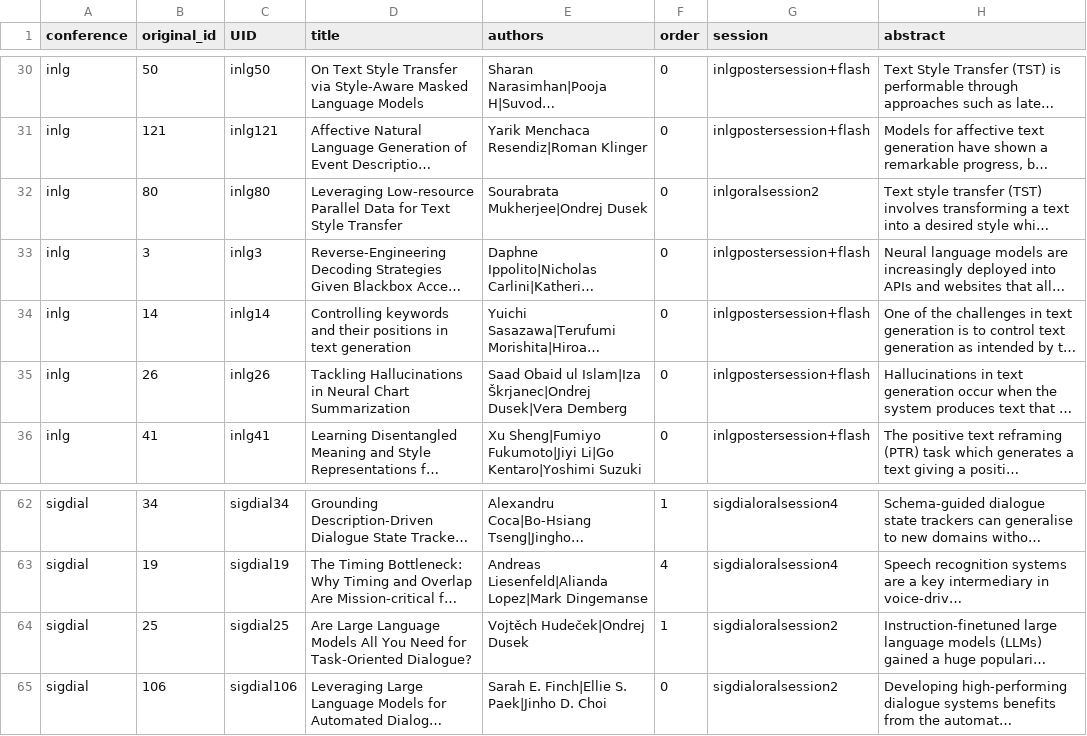
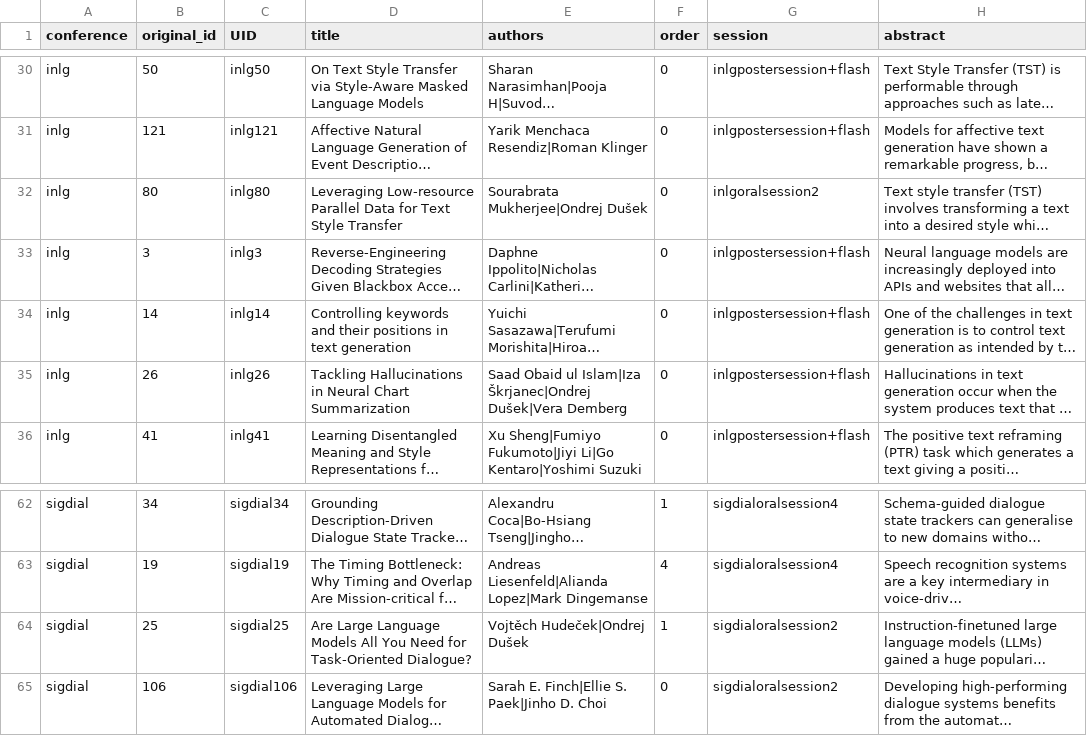
Before and after one commit to sigdialinlg2023/sigdialinlg2023.github.io, a CSV file: sitedata/papers.csv, drawn as a sheet; only a part is shown, gaps mark what is left out; long unchanged cells end in …; the diff names each change by its address in the sheet, - before the commit and + after, or states it on an @@ line.

Commit message:
Replace Dusek with Dušek

```diff
--- a/sitedata/papers.csv
+++ b/sitedata/papers.csv
-E32 (authors): Sourabrata Mukherjee|Ondrej Dusek
+E32 (authors): Sourabrata Mukherjee|Ondrej Dušek
-E35 (authors): …Islam|Iza Škrjanec|Ondrej Dusek|Vera Demberg
+E35 (authors): …Islam|Iza Škrjanec|Ondrej Dušek|Vera Demberg
-E64 (authors): Vojtěch Hudeček|Ondrej Dusek
+E64 (authors): Vojtěch Hudeček|Ondrej Dušek
```
